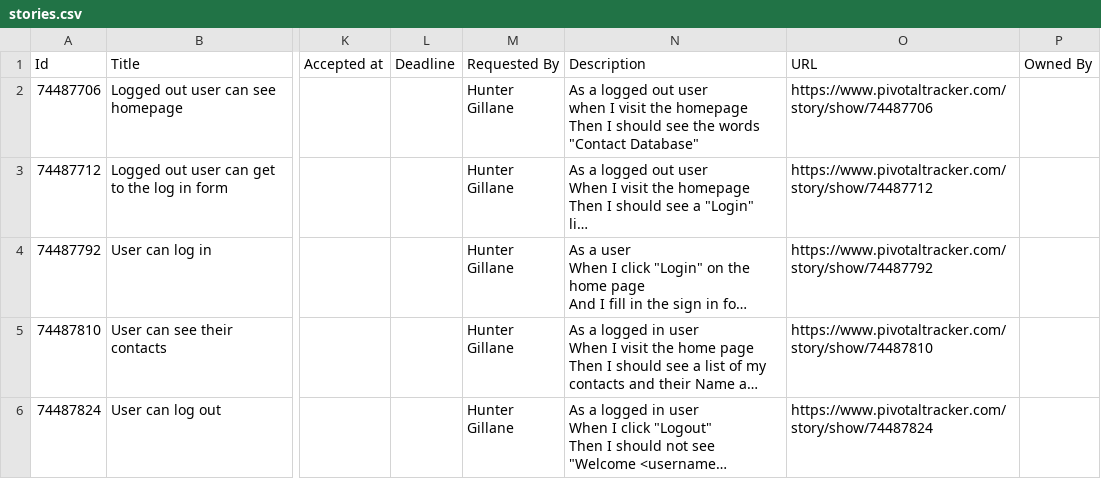
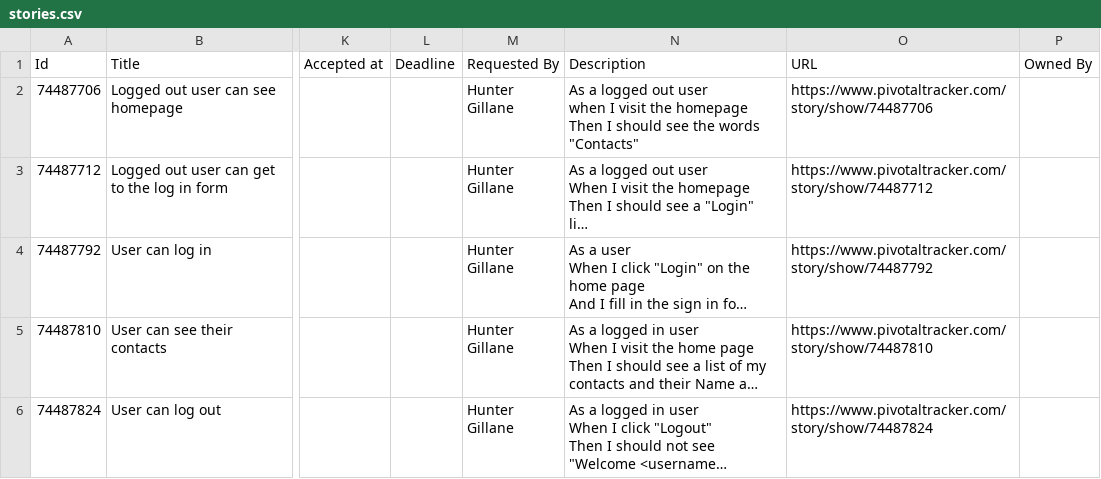
Before and after one commit to walkrick/denver-assessment-week-5, a CSV file: stories.csv, drawn as a sheet; only a part is shown, gaps mark what is left out; long unchanged cells end in …; the diff names each change by its address in the sheet, - before the commit and + after, or states it on an @@ line.

Commit message:
change first story

```diff
--- a/stories.csv
+++ b/stories.csv
-N2 (Description): …the words "Contact Database"
+N2 (Description): …the words "Contacts"
```
